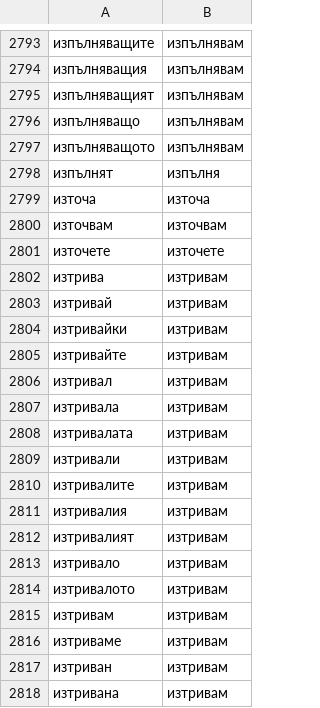
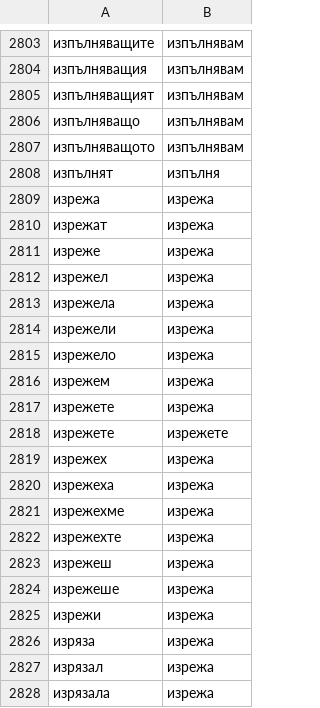
Before and after one commit to itsorg-hub/stb-simplified-technical-bulgarian, a TSV file: dictionary/forms.tsv, drawn as a sheet; only a part is shown, gaps mark what is left out; the shorter side is filled out with more unchanged rows; the diff covers the shown part only.

```diff
--- a/dictionary/forms.tsv
+++ b/dictionary/forms.tsv
@@ -2798 +2808,21 @@
 изпълнят	изпълня
+изрежа	изрежа
+изрежат	изрежа
+изреже	изрежа
+изрежел	изрежа
+изрежела	изрежа
+изрежели	изрежа
+изрежело	изрежа
+изрежем	изрежа
+изрежете	изрежа
+изрежете	изрежете
+изрежех	изрежа
+изрежеха	изрежа
+изрежехме	изрежа
+изрежехте	изрежа
+изрежеш	изрежа
+изрежеше	изрежа
+изрежи	изрежа
+изряза	изрежа
+изрязал	изрежа
+изрязала	изрежа
```
Also changed, not shown: 74 added rows elsewhere in this file, 49 other files.
